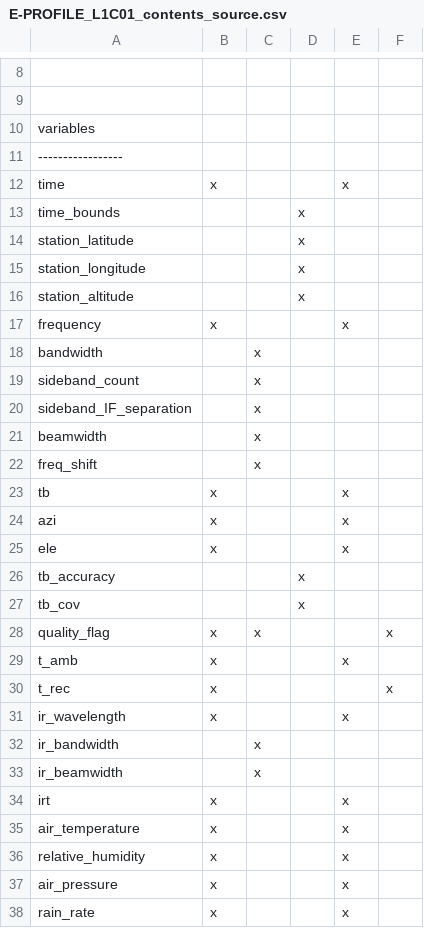
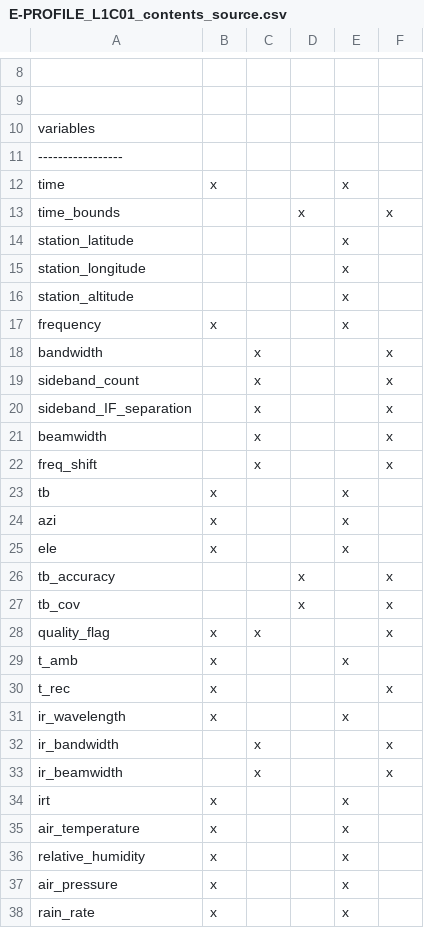
Before and after one commit to MeteoSwiss/mwr_raw2l1, a CSV file: mwr_raw2l1/doc/E_PROFILE_format/E-PROFILE_L1C01_contents_source.csv, drawn as a sheet; only a part is shown, gaps mark what is left out; the diff covers the shown part only.

```diff
--- a/mwr_raw2l1/doc/E_PROFILE_format/E-PROFILE_L1C01_contents_source.csv
+++ b/mwr_raw2l1/doc/E_PROFILE_format/E-PROFILE_L1C01_contents_source.csv
@@ -12,12 +12,12 @@ variables,,,,,
 time,x,,,x,
-time_bounds,,,x,,
-station_latitude,,,x,,
-station_longitude,,,x,,
-station_altitude,,,x,,
+time_bounds,,,x,,x
+station_latitude,,,,x,
+station_longitude,,,,x,
+station_altitude,,,,x,
 frequency,x,,,x,
-bandwidth,,x,,,
-sideband_count,,x,,,
-sideband_IF_separation,,x,,,
-beamwidth,,x,,,
-freq_shift,,x,,,
+bandwidth,,x,,,x
+sideband_count,,x,,,x
+sideband_IF_separation,,x,,,x
+beamwidth,,x,,,x
+freq_shift,,x,,,x
 tb,x,,,x,
@@ -25,4 +25,4 @@ azi,x,,,x,
 ele,x,,,x,
-tb_accuracy,,,x,,
-tb_cov,,,x,,
+tb_accuracy,,,x,,x
+tb_cov,,,x,,x
 quality_flag,x,x,,,x
@@ -31,4 +31,4 @@ t_rec,x,,,,x
 ir_wavelength,x,,,x,
-ir_bandwidth,,x,,,
-ir_beamwidth,,x,,,
+ir_bandwidth,,x,,,x
+ir_beamwidth,,x,,,x
 irt,x,,,x,
```
Also changed, not shown: 39 edited cells elsewhere in this file, 2 other files.
